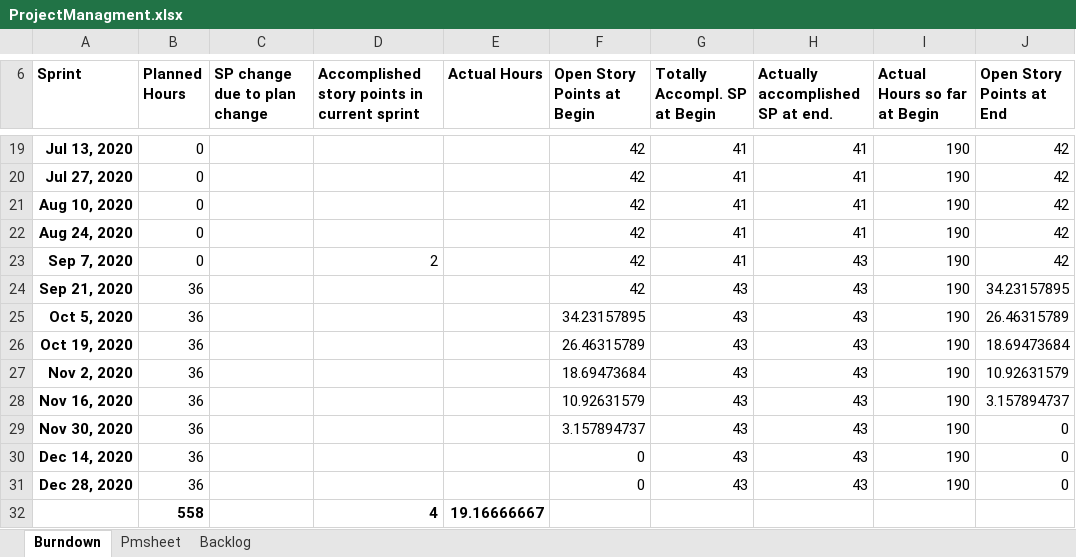
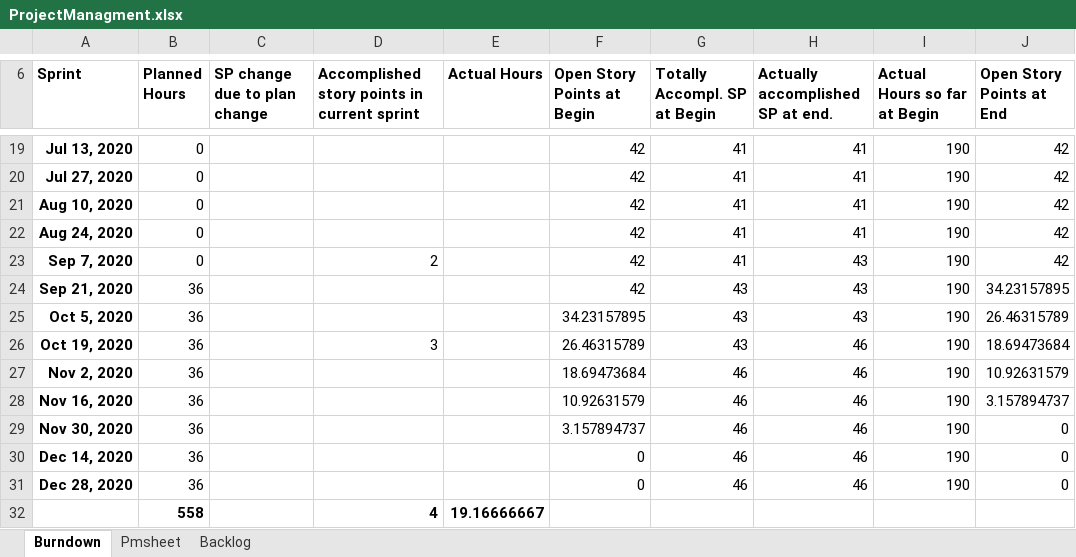
Before and after one commit to MohammedKevin/Horizono, an Excel workbook: ProjectManagment.xlsx, sheet Burndown, drawn as a sheet; only a part is shown, gaps mark what is left out; values as stored, in another font and other column widths than the file's, no borders; charts and pictures not drawn; the diff names each change by its address in the sheet, - before the commit and + after, or states it on an @@ line.

Commit message:
project management

```diff
--- a/ProjectManagment.xlsx (sheet Burndown)
+++ b/ProjectManagment.xlsx (sheet Burndown)
-D26: (empty)
+D26: 3
-H26:H31 (Actually accomplished SP at end.): 43
+H26:H31 (Actually accomplished SP at end.): 46
-G27:G31 (Totally Accompl. SP at Begin): 43
+G27:G31 (Totally Accompl. SP at Begin): 46
```
Also changed, not shown: sheet Backlog.
